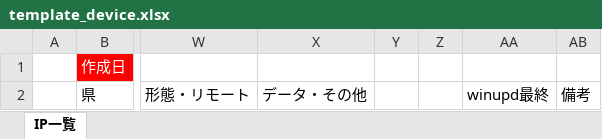
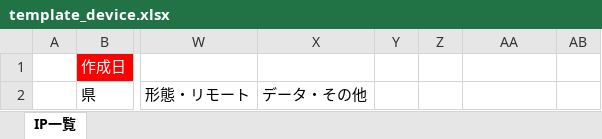
Before and after one commit to youtnb/center_info, an Excel workbook: webroot/template/template_device.xlsx, sheet IP一覧, drawn as a sheet; only a part is shown, gaps mark what is left out; values as stored, in another font and other column widths than the file's, no borders; conditional formats not drawn; the diff names each change by its address in the sheet, - before the commit and + after, or states it on an @@ line.

```diff
--- a/webroot/template/template_device.xlsx (sheet IP一覧)
+++ b/webroot/template/template_device.xlsx (sheet IP一覧)
-AA2: winupd最終
+AA2: (empty)
-AB2: 備考
+AB2: (empty)
```
Also changed, not shown: 2 other files.
